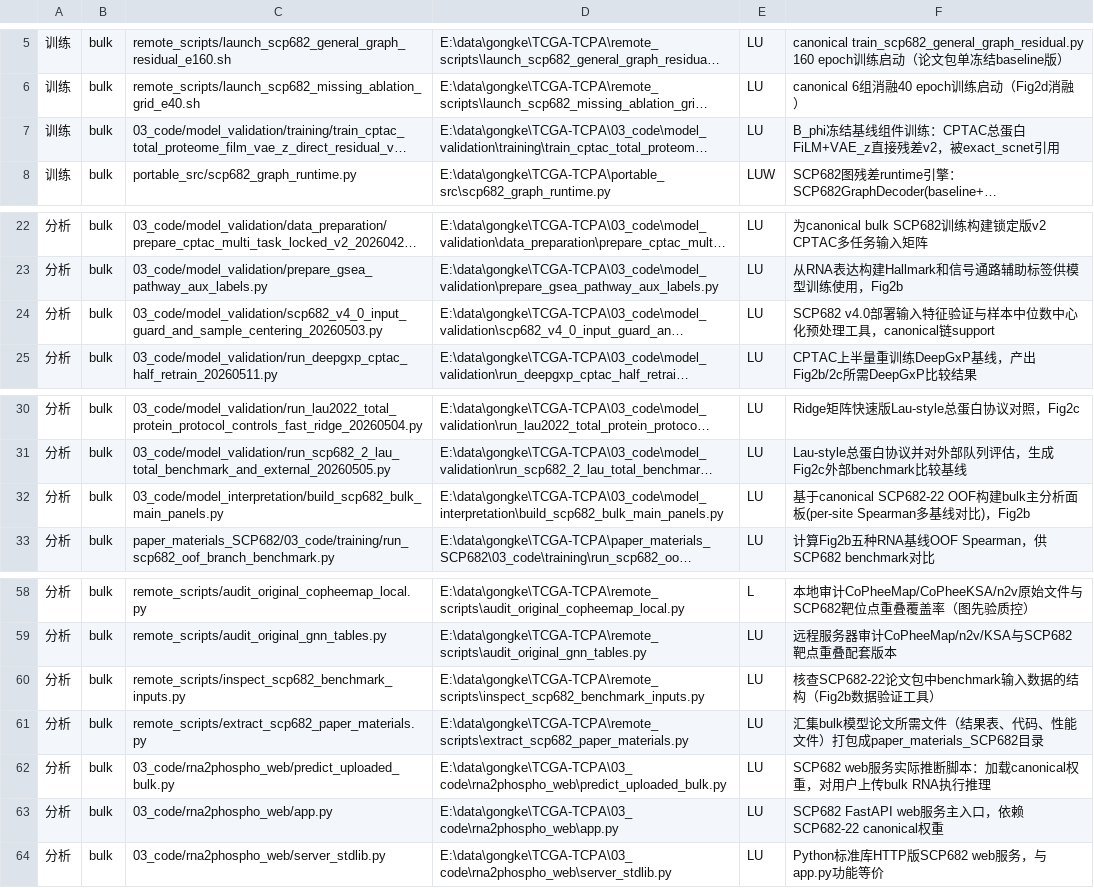
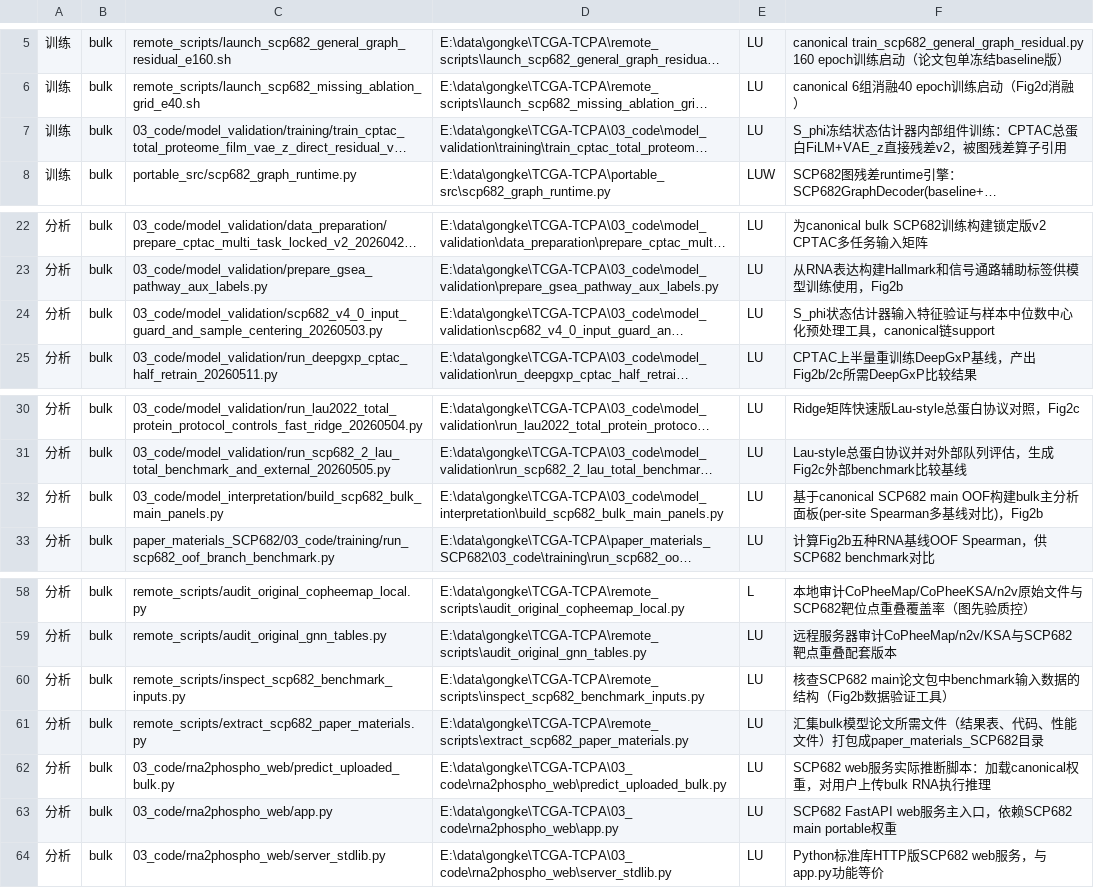
Before and after one commit to Hutao-qiqi/rna2phospho-dual-output, a TSV file: organized_code/reproduction_chains/copy_manifest_bulk.tsv, drawn as a sheet; only a part is shown, gaps mark what is left out; long unchanged cells end in …; the diff names each change by its address in the sheet, - before the commit and + after, or states it on an @@ line.

```diff
--- a/organized_code/reproduction_chains/copy_manifest_bulk.tsv
+++ b/organized_code/reproduction_chains/copy_manifest_bulk.tsv
-F7: B_phi冻结基线组件训练：CPTAC总蛋白FiLM+VAE_z直接残差v2，被exact_scnet引用
+F7: S_phi冻结状态估计器内部组件训练：CPTAC总蛋白FiLM+VAE_z直接残差v2，被图残差算子引用
-F24: SCP682 v4.0部署输入特征…
+F24: S_phi状态估计器输入特征…
-F32: …于canonical SCP682-22 OOF构…
+F32: …于canonical SCP682 main OOF构…
-F60: 核查SCP682-22论文包中benchmark输入数据的结构（Fig2b数据验证工具）
+F60: 核查SCP682 main论文包中benchmark输入数据的结构（Fig2b数据验证工具）
-F63: …依赖SCP682-22 canonical权重
+F63: …依赖SCP682 main portable权重
```
Also changed, not shown: organized_code/_copy_index.tsv, 47 other files.
